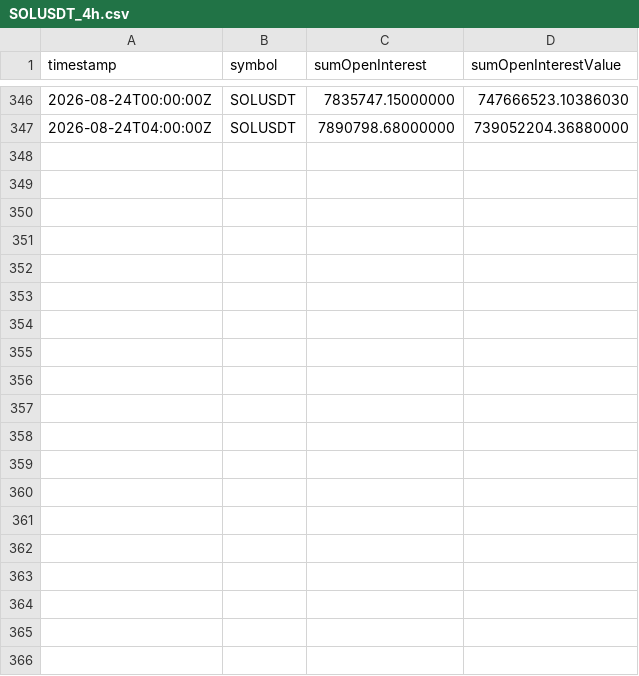
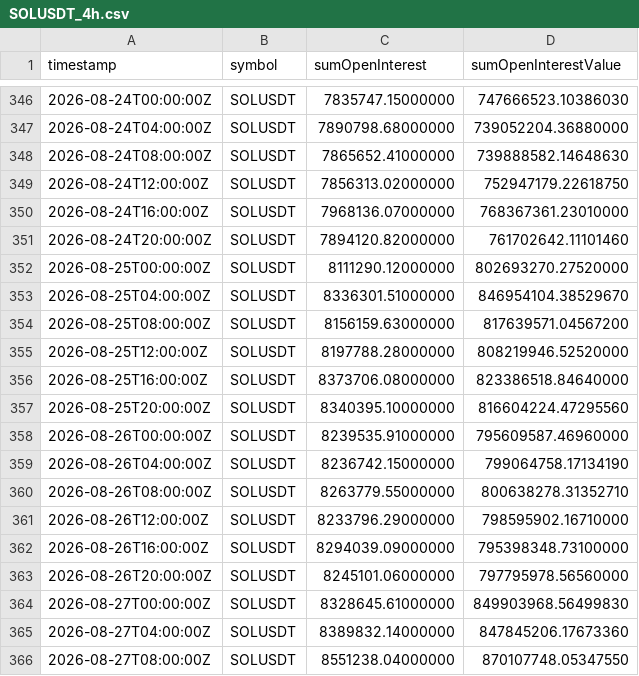
Before and after one commit to zargul123/zar-x, a CSV file: data/oi_history/SOLUSDT_4h.csv, drawn as a sheet; only a part is shown, gaps mark what is left out; the diff covers the shown part only; the diff names each change by its address in the sheet, - before the commit and + after, or states it on an @@ line.

```diff
--- a/data/oi_history/SOLUSDT_4h.csv
+++ b/data/oi_history/SOLUSDT_4h.csv
+row 348: 2026-08-24T08:00:00Z | SOLUSDT | 7865652.41000000 | 739888582.14648630
+row 349: 2026-08-24T12:00:00Z | SOLUSDT | 7856313.02000000 | 752947179.22618750
+row 350: 2026-08-24T16:00:00Z | SOLUSDT | 7968136.07000000 | 768367361.23010000
+row 351: 2026-08-24T20:00:00Z | SOLUSDT | 7894120.82000000 | 761702642.11101460
+row 352: 2026-08-25T00:00:00Z | SOLUSDT | 8111290.12000000 | 802693270.27520000
+row 353: 2026-08-25T04:00:00Z | SOLUSDT | 8336301.51000000 | 846954104.38529670
+row 354: 2026-08-25T08:00:00Z | SOLUSDT | 8156159.63000000 | 817639571.04567200
+row 355: 2026-08-25T12:00:00Z | SOLUSDT | 8197788.28000000 | 808219946.52520000
+row 356: 2026-08-25T16:00:00Z | SOLUSDT | 8373706.08000000 | 823386518.84640000
+row 357: 2026-08-25T20:00:00Z | SOLUSDT | 8340395.10000000 | 816604224.47295560
+row 358: 2026-08-26T00:00:00Z | SOLUSDT | 8239535.91000000 | 795609587.46960000
+row 359: 2026-08-26T04:00:00Z | SOLUSDT | 8236742.15000000 | 799064758.17134190
+row 360: 2026-08-26T08:00:00Z | SOLUSDT | 8263779.55000000 | 800638278.31352710
+row 361: 2026-08-26T12:00:00Z | SOLUSDT | 8233796.29000000 | 798595902.16710000
+row 362: 2026-08-26T16:00:00Z | SOLUSDT | 8294039.09000000 | 795398348.73100000
+row 363: 2026-08-26T20:00:00Z | SOLUSDT | 8245101.06000000 | 797795978.56560000
+row 364: 2026-08-27T00:00:00Z | SOLUSDT | 8328645.61000000 | 849903968.56499830
+row 365: 2026-08-27T04:00:00Z | SOLUSDT | 8389832.14000000 | 847845206.17673360
+row 366: 2026-08-27T08:00:00Z | SOLUSDT | 8551238.04000000 | 870107748.05347550
```
Also changed, not shown: 23 added rows elsewhere in this file, data/oi_history/BTCUSDT_4h.csv, data/oi_history/ETHUSDT_4h.csv.
